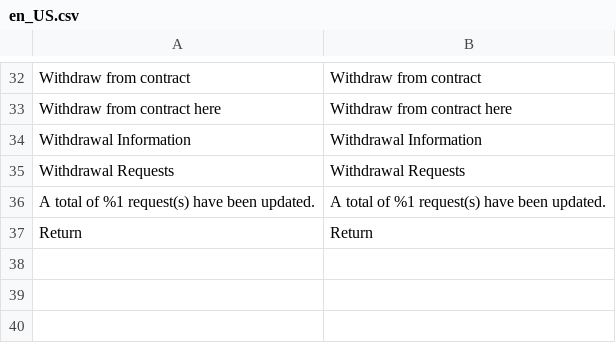
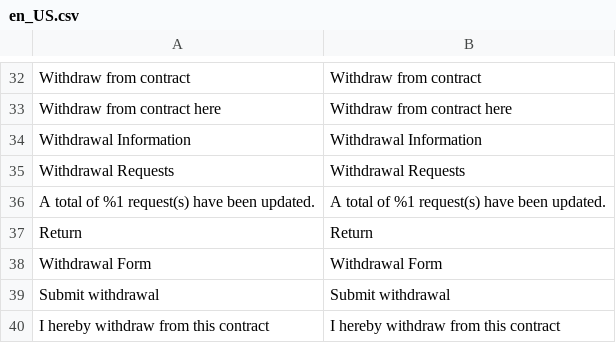
Before and after one commit to webshotNL/cloudgento_rma, a CSV file: i18n/en_US.csv, drawn as a sheet; only a part is shown, gaps mark what is left out; the diff names each change by its address in the sheet, - before the commit and + after, or states it on an @@ line.

```diff
--- a/i18n/en_US.csv
+++ b/i18n/en_US.csv
+row 38: Withdrawal Form | Withdrawal Form
+row 39: Submit withdrawal | Submit withdrawal
+row 40: I hereby withdraw from this contract | I hereby withdraw from this contract
```
Also changed, not shown: i18n/nl_NL.csv, 3 other files.
